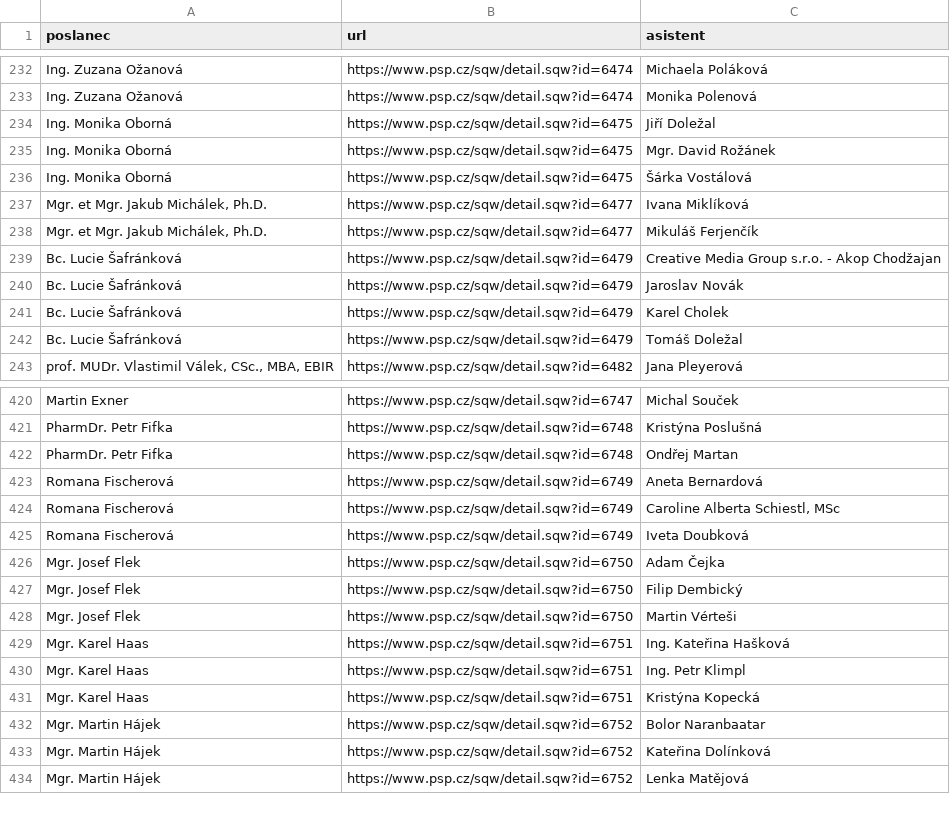
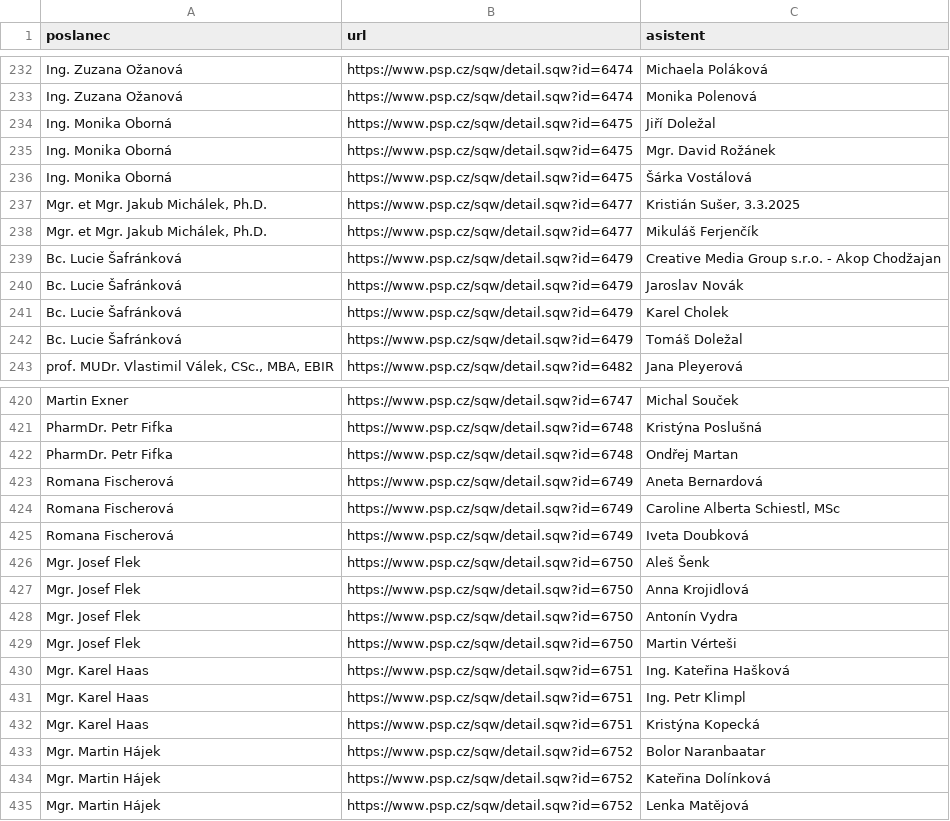
Before and after one commit to kokes/psp-asistenti, a CSV file: asistenti.csv, drawn as a sheet; only a part is shown, gaps mark what is left out.

```diff
--- a/asistenti.csv
+++ b/asistenti.csv
@@ -236,3 +236,3 @@ Ing. Monika Oborná,https://www.psp.cz/sqw/detail.sqw?id=6475,Mgr. David Rožán
 Ing. Monika Oborná,https://www.psp.cz/sqw/detail.sqw?id=6475,Šárka Vostálová
-"Mgr. et Mgr. Jakub Michálek, Ph.D.",https://www.psp.cz/sqw/detail.sqw?id=6477,Ivana Miklíková
+"Mgr. et Mgr. Jakub Michálek, Ph.D.",https://www.psp.cz/sqw/detail.sqw?id=6477,"Kristián Sušer, 3.3.2025"
 "Mgr. et Mgr. Jakub Michálek, Ph.D.",https://www.psp.cz/sqw/detail.sqw?id=6477,Mikuláš Ferjenčík
@@ -425,4 +425,5 @@ Romana Fischerová,https://www.psp.cz/sqw/detail.sqw?id=6749,"Caroline Alberta S
 Romana Fischerová,https://www.psp.cz/sqw/detail.sqw?id=6749,Iveta Doubková
-Mgr. Josef Flek,https://www.psp.cz/sqw/detail.sqw?id=6750,Adam Čejka
-Mgr. Josef Flek,https://www.psp.cz/sqw/detail.sqw?id=6750,Filip Dembický
+Mgr. Josef Flek,https://www.psp.cz/sqw/detail.sqw?id=6750,Aleš Šenk
+Mgr. Josef Flek,https://www.psp.cz/sqw/detail.sqw?id=6750,Anna Krojidlová
+Mgr. Josef Flek,https://www.psp.cz/sqw/detail.sqw?id=6750,Antonín Vydra
 Mgr. Josef Flek,https://www.psp.cz/sqw/detail.sqw?id=6750,Martin Vérteši
```
Also changed, not shown: 1 other file.
